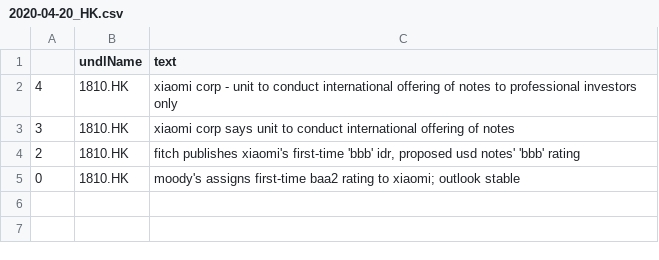
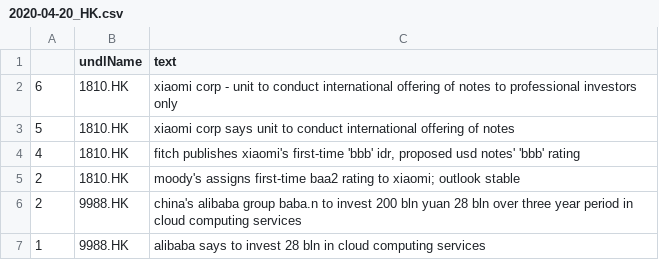
Before and after one commit to hoichunlaw/EventDriven, a CSV file: result/2020-04-20_HK.csv, drawn as a sheet.

Commit message:
scheduled commit

```diff
--- a/result/2020-04-20_HK.csv
+++ b/result/2020-04-20_HK.csv
@@ -1,5 +1,7 @@
 ,undlName,text
-4,1810.HK,xiaomi corp -  unit to conduct international offering of notes to professional investors only
-3,1810.HK,xiaomi corp says unit to conduct international offering of notes
-2,1810.HK,"fitch publishes xiaomi's first-time 'bbb' idr, proposed usd notes' 'bbb' rating"
-0,1810.HK,moody's assigns first-time baa2 rating to xiaomi; outlook stable
+6,1810.HK,xiaomi corp -  unit to conduct international offering of notes to professional investors only
+5,1810.HK,xiaomi corp says unit to conduct international offering of notes
+4,1810.HK,"fitch publishes xiaomi's first-time 'bbb' idr, proposed usd notes' 'bbb' rating"
+2,1810.HK,moody's assigns first-time baa2 rating to xiaomi; outlook stable
+2,9988.HK,china's alibaba group   baba.n to invest 200 bln yuan 28 bln over three year period in cloud computing services
+1,9988.HK,alibaba says to invest 28 bln in cloud computing services
```
